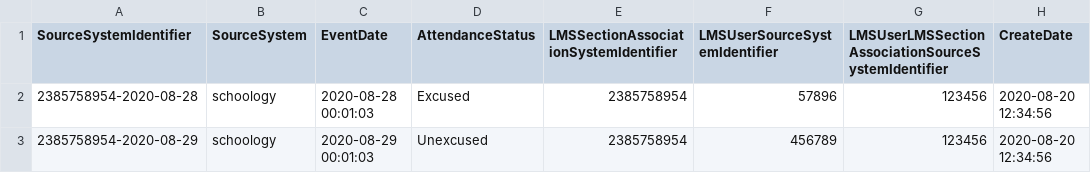
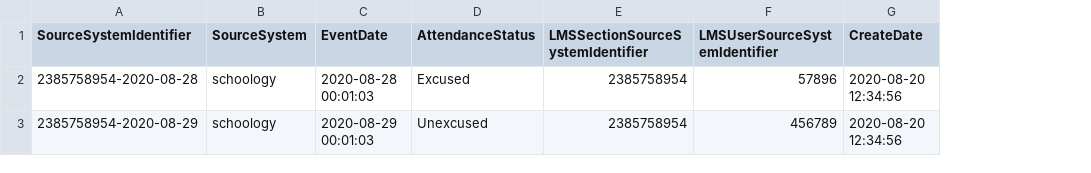
Before and after one commit to Ed-Fi-Exchange-OSS/LMS-Toolkit, a CSV file: docs/sample-out/section=2385758954/attendance-events/2020-09-17-15-04-23.csv, drawn as a sheet; only a part is shown; the diff names each change by its address in the sheet, - before the commit and + after, or states it on an @@ line.

```diff
--- a/docs/sample-out/section=2385758954/attendance-events/2020-09-17-15-04-23.csv
+++ b/docs/sample-out/section=2385758954/attendance-events/2020-09-17-15-04-23.csv
-column G, rows 1-3: LMSUserLMSSectionAssociationSourceSystemIdentifier | 123456 | 123456
-E1: LMSSectionAssociationSystemIdentifier
+E1: LMSSectionSourceSystemIdentifier
```
Also changed, not shown: 9 other files.
